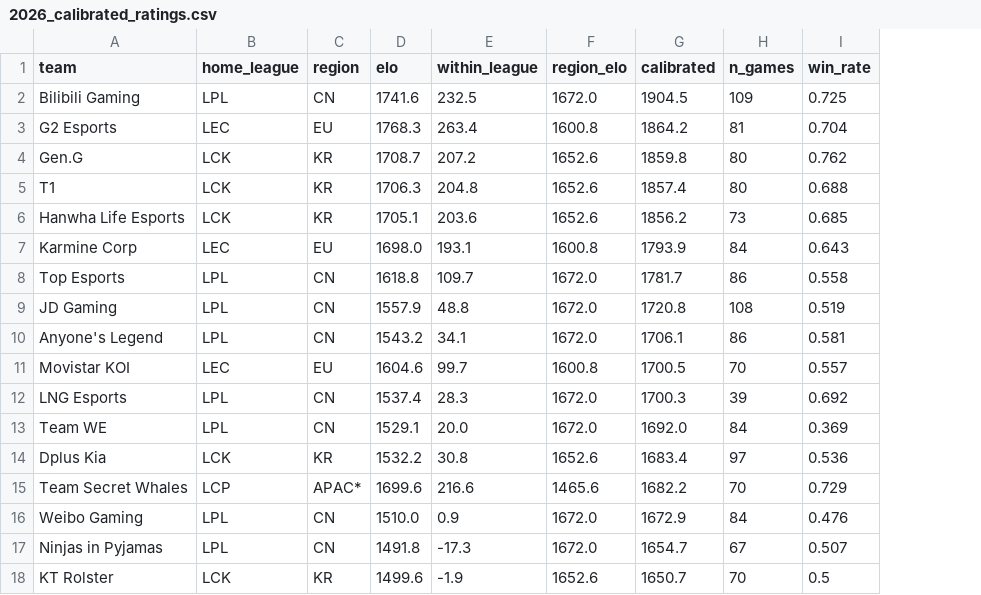
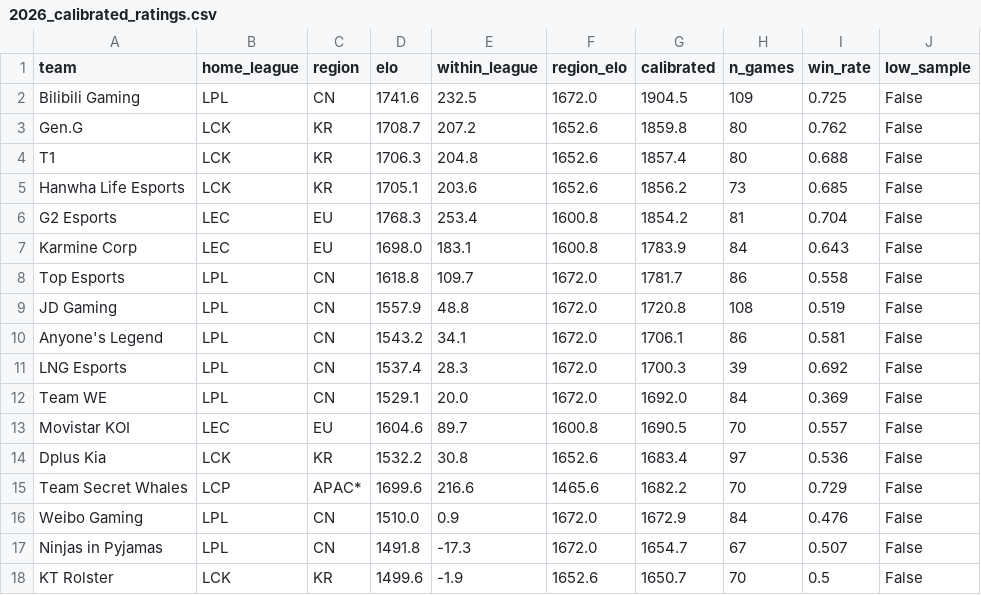
Before and after one commit to zackaids/league-predictor, a CSV file: data/processed/2026_calibrated_ratings.csv, drawn as a sheet; only a part is shown; removed rows and columns are numbered as before the commit, all else as after; the diff covers the shown part only; the diff names each change by its address in the sheet, - before the commit and + after, or states it on an @@ line.

```diff
--- a/data/processed/2026_calibrated_ratings.csv
+++ b/data/processed/2026_calibrated_ratings.csv
+column J (low_sample), rows 2-5: all False; rows 7-12: all False; rows 14-18: all False
-row 3: G2 Esports | LEC | EU | 1768.3 | 263.4 | 1600.8 | 1864.2 | 81 | 0.704
+row 6: G2 Esports | LEC | EU | 1768.3 | 253.4 | 1600.8 | 1854.2 | 81 | 0.704 | False
-E7 (within_league): 193.1
+E7 (within_league): 183.1
-G7 (calibrated): 1793.9
+G7 (calibrated): 1783.9
-row 11: Movistar KOI | LEC | EU | 1604.6 | 99.7 | 1600.8 | 1700.5 | 70 | 0.557
+row 13: Movistar KOI | LEC | EU | 1604.6 | 89.7 | 1600.8 | 1690.5 | 70 | 0.557 | False
```
Also changed, not shown: 6 added rows, 7 removed rows, 1 moved row and 4 edited cells elsewhere in this file, data/processed/2026_worlds_title_odds.csv, 5 other files.
